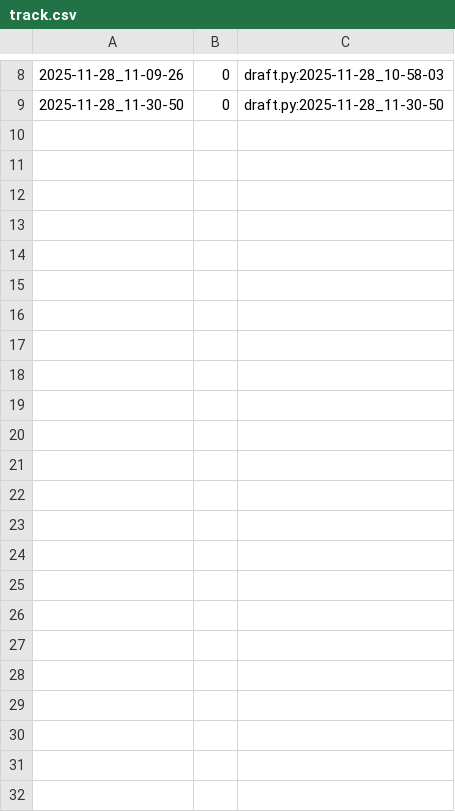
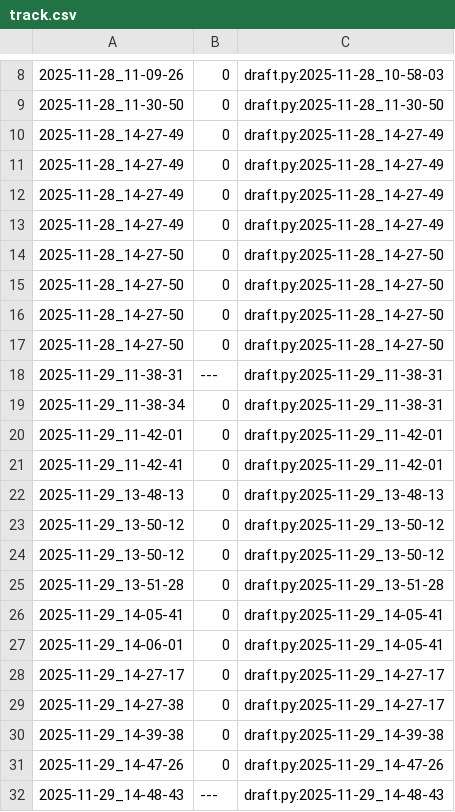
Before and after one commit to qxcode-course/poo-rc-bloco-d-kaue10-k, a CSV file: tasks/.tko/track/poo@agenda/track.csv, drawn as a sheet; only a part is shown, gaps mark what is left out.

```diff
--- a/tasks/.tko/track/poo@agenda/track.csv
+++ b/tasks/.tko/track/poo@agenda/track.csv
@@ -9 +9,24 @@
 2025-11-28_11-30-50,0,draft.py:2025-11-28_11-30-50
+2025-11-28_14-27-49,0,draft.py:2025-11-28_14-27-49
+2025-11-28_14-27-49,0,draft.py:2025-11-28_14-27-49
+2025-11-28_14-27-49,0,draft.py:2025-11-28_14-27-49
+2025-11-28_14-27-49,0,draft.py:2025-11-28_14-27-49
+2025-11-28_14-27-50,0,draft.py:2025-11-28_14-27-50
+2025-11-28_14-27-50,0,draft.py:2025-11-28_14-27-50
+2025-11-28_14-27-50,0,draft.py:2025-11-28_14-27-50
+2025-11-28_14-27-50,0,draft.py:2025-11-28_14-27-50
+2025-11-29_11-38-31,---,draft.py:2025-11-29_11-38-31
+2025-11-29_11-38-34,0,draft.py:2025-11-29_11-38-31
+2025-11-29_11-42-01,0,draft.py:2025-11-29_11-42-01
+2025-11-29_11-42-41,0,draft.py:2025-11-29_11-42-01
+2025-11-29_13-48-13,0,draft.py:2025-11-29_13-48-13
+2025-11-29_13-50-12,0,draft.py:2025-11-29_13-50-12
+2025-11-29_13-50-12,0,draft.py:2025-11-29_13-50-12
+2025-11-29_13-51-28,0,draft.py:2025-11-29_13-51-28
+2025-11-29_14-05-41,0,draft.py:2025-11-29_14-05-41
+2025-11-29_14-06-01,0,draft.py:2025-11-29_14-05-41
+2025-11-29_14-27-17,0,draft.py:2025-11-29_14-27-17
+2025-11-29_14-27-38,0,draft.py:2025-11-29_14-27-17
+2025-11-29_14-39-38,0,draft.py:2025-11-29_14-39-38
+2025-11-29_14-47-26,0,draft.py:2025-11-29_14-47-26
+2025-11-29_14-48-43,---,draft.py:2025-11-29_14-48-43
```
Also changed, not shown: 6 other files.
